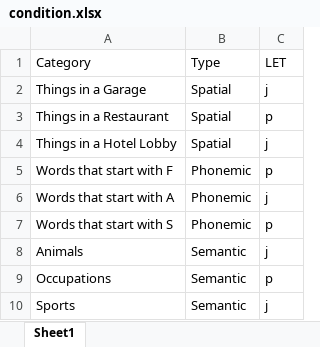
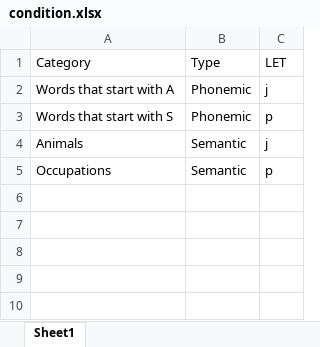
Before and after one commit to adkinsty/fluency-task, an Excel workbook: condition.xlsx, sheet Sheet1, drawn as a sheet; values as stored, in another font and other column widths than the file's, no borders; the diff names each change by its address in the sheet, - before the commit and + after, or states it on an @@ line.

```diff
--- a/condition.xlsx (sheet Sheet1)
+++ b/condition.xlsx (sheet Sheet1)
-row 2: Things in a Garage | Spatial | j
-row 3: Things in a Restaurant | Spatial | p
-row 4: Things in a Hotel Lobby | Spatial | j
-row 5: Words that start with F | Phonemic | p
-row 10: Sports | Semantic | j
```
Also changed, not shown: html/resources/condition.xlsx, html/resources/instructions.xlsx, 12 other files.
